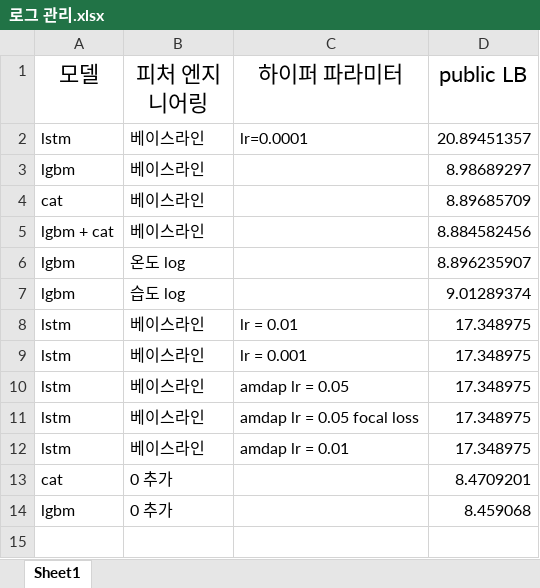
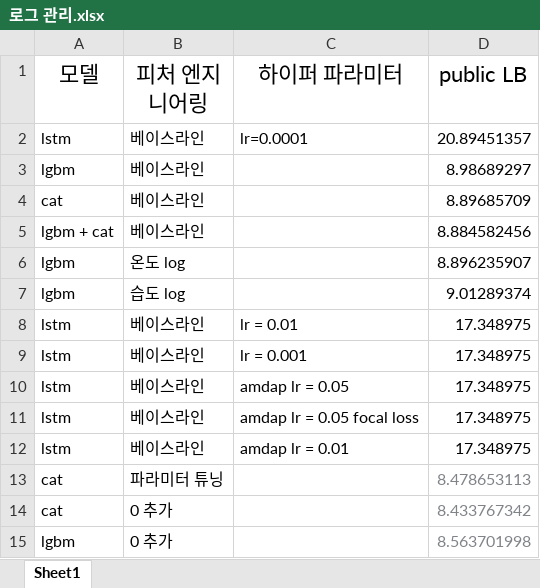
Before and after one commit to parkchanghyup/Dacon, an Excel workbook: 동서발전/로그 관리.xlsx, sheet Sheet1, drawn as a sheet; values as stored, in another font and other column widths than the file's, no borders; addresses are those after the commit; the diff names each change by its address in the sheet, - before the commit and + after, or states it on an @@ line.

Commit message:
동서발전

```diff
--- a/동서발전/로그 관리.xlsx (sheet Sheet1)
+++ b/동서발전/로그 관리.xlsx (sheet Sheet1)
+row 13: cat | 파라미터 튜닝 |  | 8.478653113
-D14 (public LB): 8.4709201
+D14 (public LB): 8.433767342
-D14:D15 text colour: black
+D14:D15 text colour: #808388
-D15 (public LB): 8.459068
+D15 (public LB): 8.563701998
```
Also changed, not shown: 1 other file.
